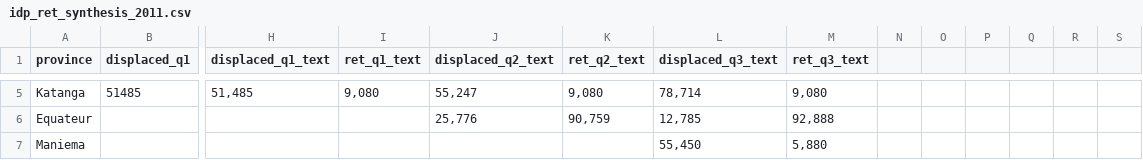
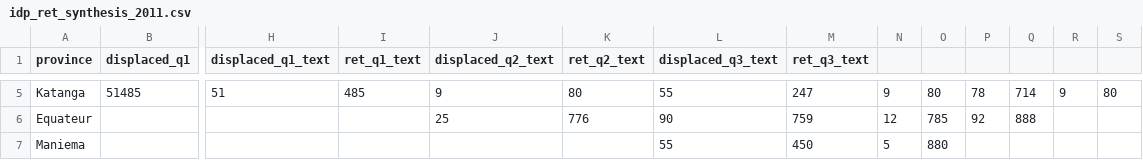
Before and after one commit to UN-OCHA/rwint-deprecated-rw-drc, a CSV file: data/idp_ret_synthesis_2011.csv, drawn as a sheet; only a part is shown, gaps mark what is left out; the diff covers the shown part only; the diff names each change by its address in the sheet, - before the commit and + after, or states it on an @@ line.

```diff
--- a/data/idp_ret_synthesis_2011.csv
+++ b/data/idp_ret_synthesis_2011.csv
-H5 (displaced_q1_text): 51,485
+H5 (displaced_q1_text): 51
-I5 (ret_q1_text): 9,080
+I5 (ret_q1_text): 485
-J5 (displaced_q2_text): 55,247
+J5 (displaced_q2_text): 9
-K5 (ret_q2_text): 9,080
+K5 (ret_q2_text): 80
-L5 (displaced_q3_text): 78,714
+L5 (displaced_q3_text): 55
-M5 (ret_q3_text): 9,080
+M5 (ret_q3_text): 247
-N5: (empty)
+N5: 9
-O5: (empty)
+O5: 80
-P5: (empty)
+P5: 78
-Q5: (empty)
+Q5: 714
-R5: (empty)
+R5: 9
-S5: (empty)
+S5: 80
-J6 (displaced_q2_text): 25,776
+J6 (displaced_q2_text): 25
-K6 (ret_q2_text): 90,759
+K6 (ret_q2_text): 776
-L6 (displaced_q3_text): 12,785
+L6 (displaced_q3_text): 90
-M6 (ret_q3_text): 92,888
+M6 (ret_q3_text): 759
-N6: (empty)
+N6: 12
-O6: (empty)
+O6: 785
-P6: (empty)
+P6: 92
-Q6: (empty)
+Q6: 888
-L7 (displaced_q3_text): 55,450
+L7 (displaced_q3_text): 55
-M7 (ret_q3_text): 5,880
+M7 (ret_q3_text): 450
-N7: (empty)
+N7: 5
-O7: (empty)
+O7: 880
```
Also changed, not shown: 48 edited cells elsewhere in this file, 4 other files.
